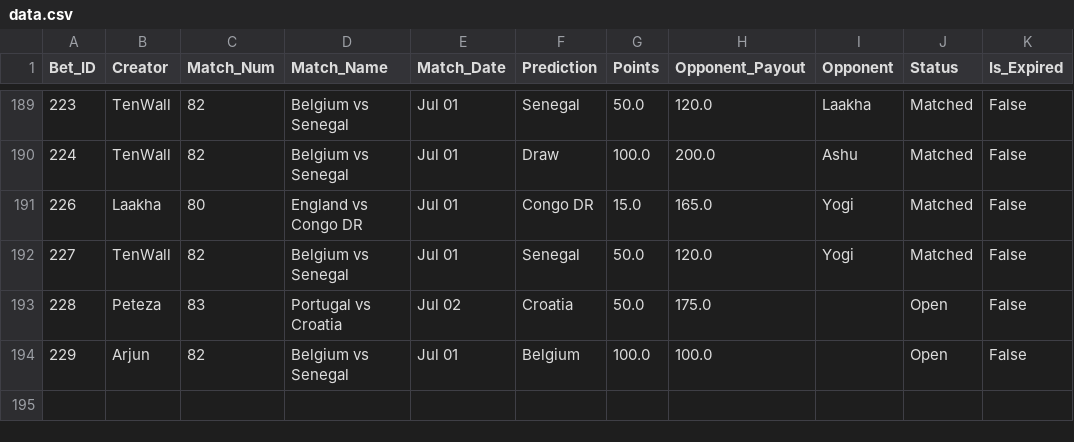
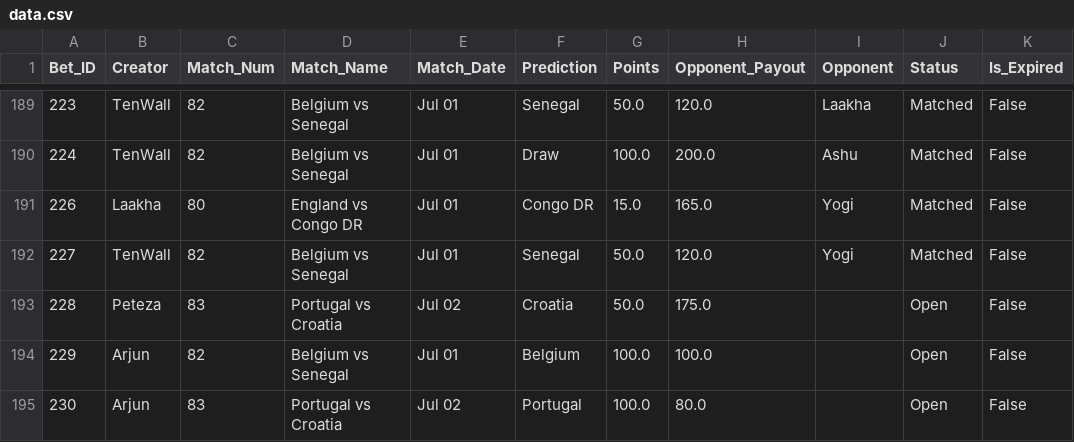
Before and after one commit to fitn40/Fitn40, a CSV file: data.csv, drawn as a sheet; only a part is shown, gaps mark what is left out; the diff names each change by its address in the sheet, - before the commit and + after, or states it on an @@ line.

Commit message:
🔄 Live Bets Auto-Sync

```diff
--- a/data.csv
+++ b/data.csv
+row 195: 230 | Arjun | 83 | Portugal vs Croatia | Jul 02 | Portugal | 100.0 | 80.0 |  | Open | False
```
